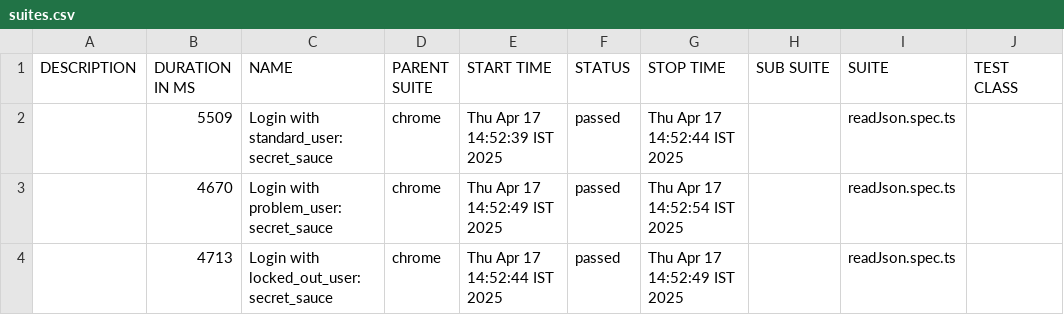
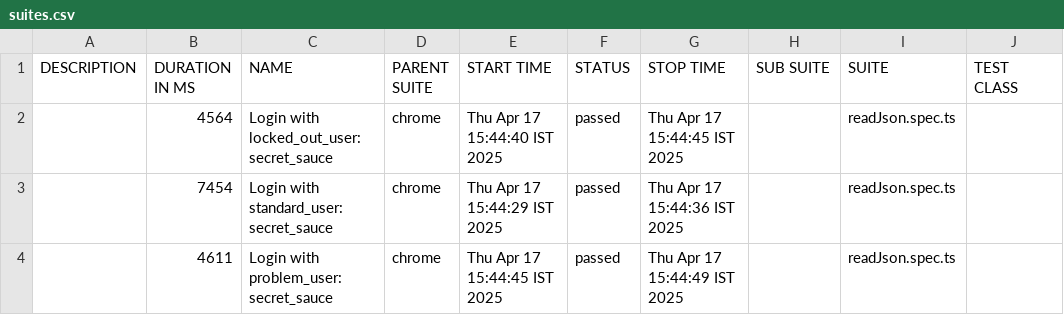
Before and after one commit to jadeswapnil1910/playwright-docker, a CSV file: allure-report/data/suites.csv, drawn as a sheet; only a part is shown; the diff names each change by its address in the sheet, - before the commit and + after, or states it on an @@ line.

Commit message:
test

```diff
--- a/allure-report/data/suites.csv
+++ b/allure-report/data/suites.csv
-B2 (DURATION IN MS): 5509
+B2 (DURATION IN MS): 4564
-C2 (NAME): Login with standard_user: secret_sauce
+C2 (NAME): Login with locked_out_user: secret_sauce
-E2 (START TIME): Thu Apr 17 14:52:39 IST 2025
+E2 (START TIME): Thu Apr 17 15:44:40 IST 2025
-G2 (STOP TIME): Thu Apr 17 14:52:44 IST 2025
+G2 (STOP TIME): Thu Apr 17 15:44:45 IST 2025
-B3 (DURATION IN MS): 4670
+B3 (DURATION IN MS): 7454
-C3 (NAME): Login with problem_user: secret_sauce
+C3 (NAME): Login with standard_user: secret_sauce
-E3 (START TIME): Thu Apr 17 14:52:49 IST 2025
+E3 (START TIME): Thu Apr 17 15:44:29 IST 2025
-G3 (STOP TIME): Thu Apr 17 14:52:54 IST 2025
+G3 (STOP TIME): Thu Apr 17 15:44:36 IST 2025
-B4 (DURATION IN MS): 4713
+B4 (DURATION IN MS): 4611
-C4 (NAME): Login with locked_out_user: secret_sauce
+C4 (NAME): Login with problem_user: secret_sauce
-E4 (START TIME): Thu Apr 17 14:52:44 IST 2025
+E4 (START TIME): Thu Apr 17 15:44:45 IST 2025
-G4 (STOP TIME): Thu Apr 17 14:52:49 IST 2025
+G4 (STOP TIME): Thu Apr 17 15:44:49 IST 2025
```
Also changed, not shown: 15 other files.
